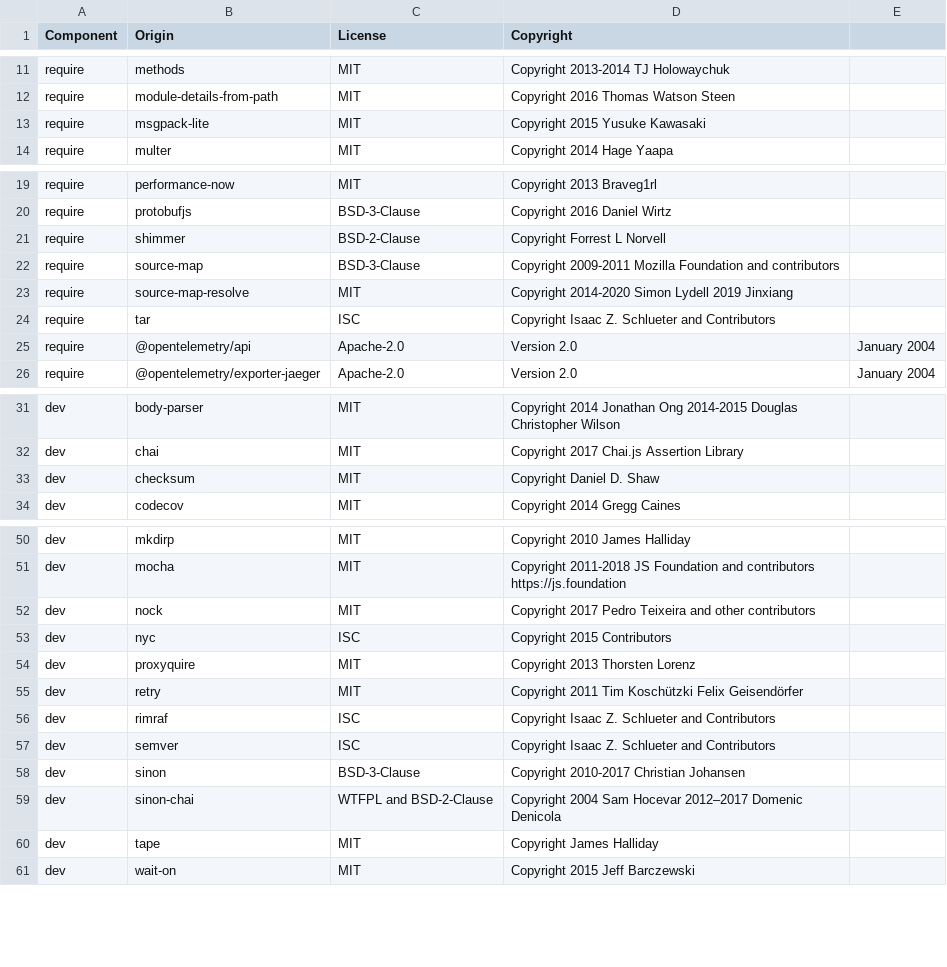
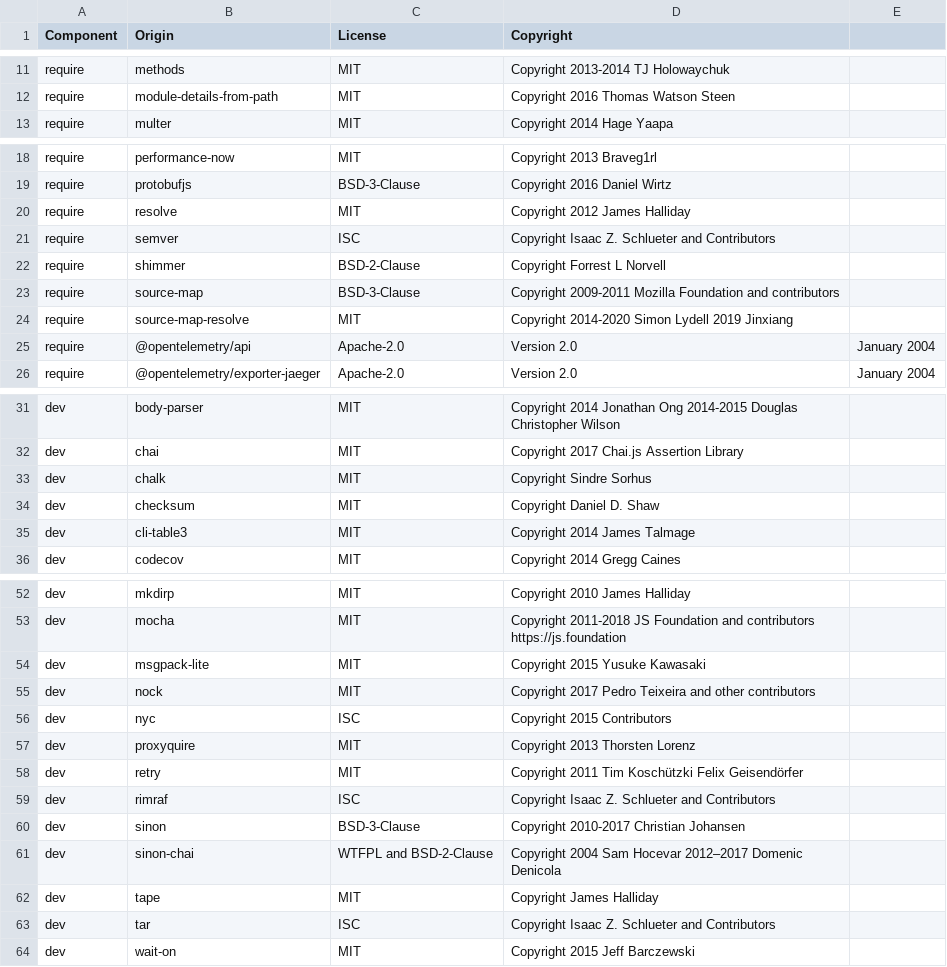
Before and after one commit to DataDog/dd-trace-js, a CSV file: LICENSE-3rdparty.csv, drawn as a sheet; only a part is shown, gaps mark what is left out; removed rows and columns are numbered as before the commit, all else as after; the diff names each change by its address in the sheet, - before the commit and + after, or states it on an @@ line.

```diff
--- a/LICENSE-3rdparty.csv
+++ b/LICENSE-3rdparty.csv
-row 13: require | msgpack-lite | MIT | Copyright 2015 Yusuke Kawasaki
+row 20: require | resolve | MIT | Copyright 2012 James Halliday
+row 21: require | semver | ISC | Copyright Isaac Z. Schlueter and Contributors
-row 24: require | tar | ISC | Copyright Isaac Z. Schlueter and Contributors
+row 33: dev | chalk | MIT | Copyright Sindre Sorhus
+row 35: dev | cli-table3 | MIT | Copyright 2014 James Talmage
+row 54: dev | msgpack-lite | MIT | Copyright 2015 Yusuke Kawasaki
-row 57: dev | semver | ISC | Copyright Isaac Z. Schlueter and Contributors
+row 63: dev | tar | ISC | Copyright Isaac Z. Schlueter and Contributors
```
Also changed, not shown: 55 other files.
